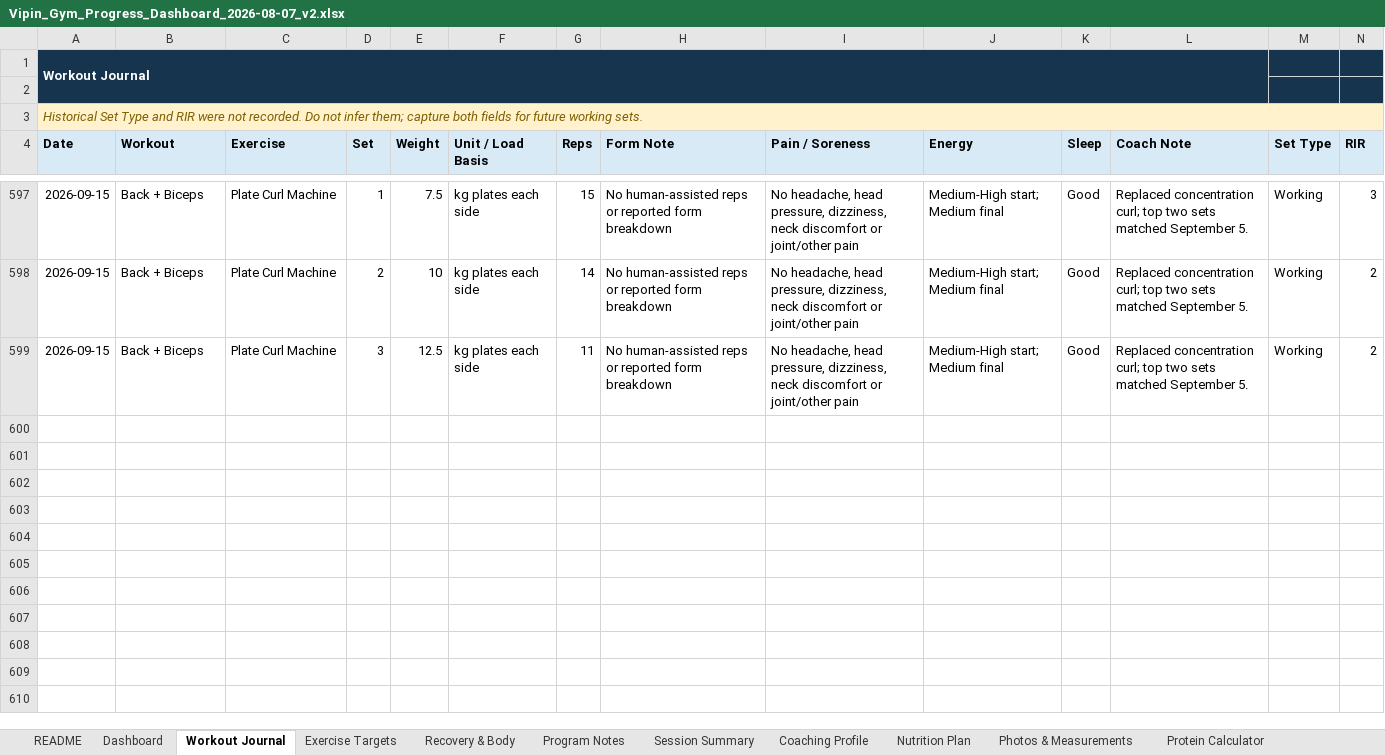
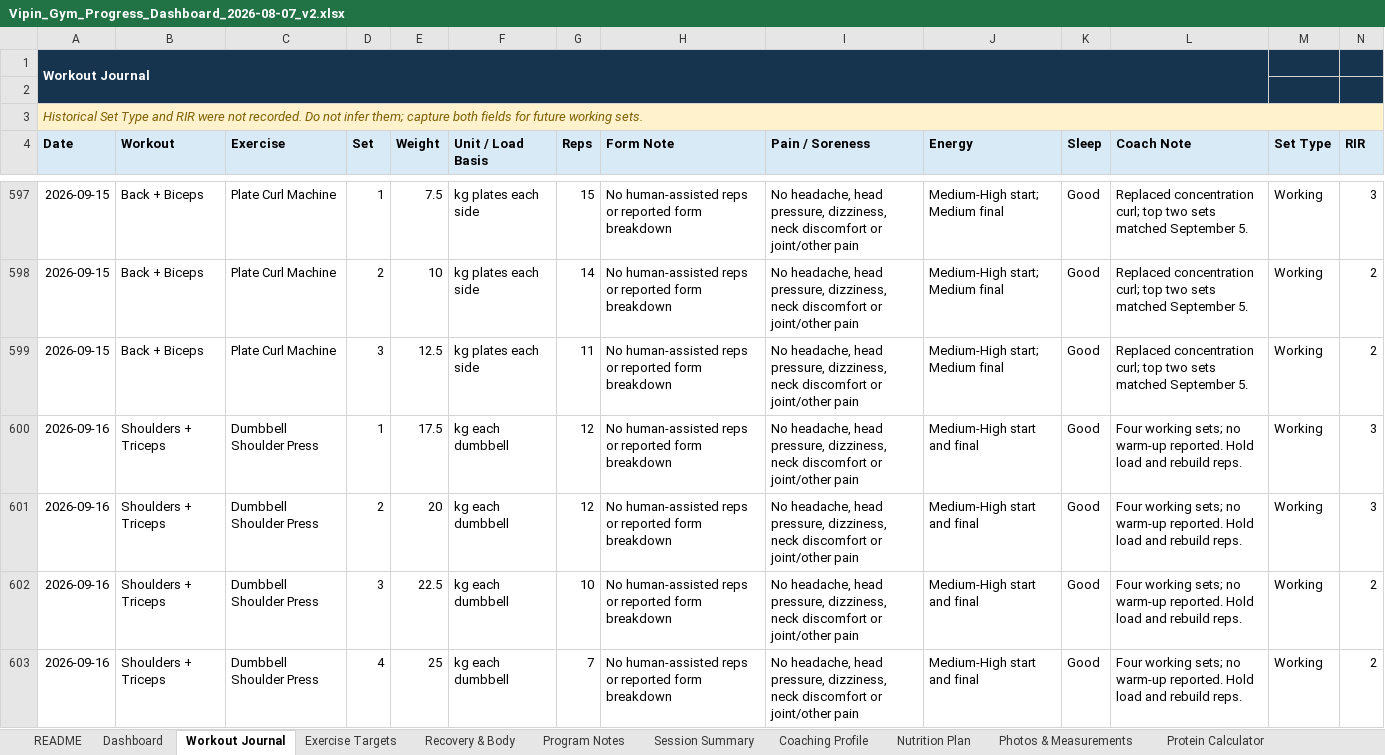
Before and after one commit to vippinn-ai/vipin-gym-dashboard, an Excel workbook: Vipin_Gym_Progress_Dashboard_2026-08-07_v2.xlsx, sheet Workout Journal, drawn as a sheet; only a part is shown, gaps mark what is left out; values as stored, in another font and other column widths than the file's, no borders; conditional formats and table styles not drawn; the diff covers the shown part only; the diff names each change by its address in the sheet, - before the commit and + after, or states it on an @@ line.

Commit message:
Log September 16 shoulders triceps and confirmed recovery

```diff
--- a/Vipin_Gym_Progress_Dashboard_2026-08-07_v2.xlsx (sheet Workout Journal)
+++ b/Vipin_Gym_Progress_Dashboard_2026-08-07_v2.xlsx (sheet Workout Journal)
+row 600: 2026-09-16 | Shoulders + Triceps | Dumbbell Shoulder Press | 1 | 17.5 | kg each dumbbell | 12 | No human-assisted reps or reported form breakdown | No headache, head pressure, dizziness, neck discomfort or joint/other pain | Medium-High start and final | Good | Four working sets; no warm-up reported. Hold load and rebuild reps. | Working | 3
+row 601: 2026-09-16 | Shoulders + Triceps | Dumbbell Shoulder Press | 2 | 20 | kg each dumbbell | 12 | No human-assisted reps or reported form breakdown | No headache, head pressure, dizziness, neck discomfort or joint/other pain | Medium-High start and final | Good | Four working sets; no warm-up reported. Hold load and rebuild reps. | Working | 3
+row 602: 2026-09-16 | Shoulders + Triceps | Dumbbell Shoulder Press | 3 | 22.5 | kg each dumbbell | 10 | No human-assisted reps or reported form breakdown | No headache, head pressure, dizziness, neck discomfort or joint/other pain | Medium-High start and final | Good | Four working sets; no warm-up reported. Hold load and rebuild reps. | Working | 2
+row 603: 2026-09-16 | Shoulders + Triceps | Dumbbell Shoulder Press | 4 | 25 | kg each dumbbell | 7 | No human-assisted reps or reported form breakdown | No headache, head pressure, dizziness, neck discomfort or joint/other pain | Medium-High start and final | Good | Four working sets; no warm-up reported. Hold load and rebuild reps. | Working | 2
```
Also changed, not shown: 15 added rows elsewhere in this sheet, sheet Exercise Targets, sheet Dashboard, sheet Program Notes, sheet Session Summary, sheet Recovery & Body, charts or pictures, gym-dashboard/public/sources/Vipin_Gym_Progress_Dashboard_2026-08-07_v2.xlsx, 4 other files.
